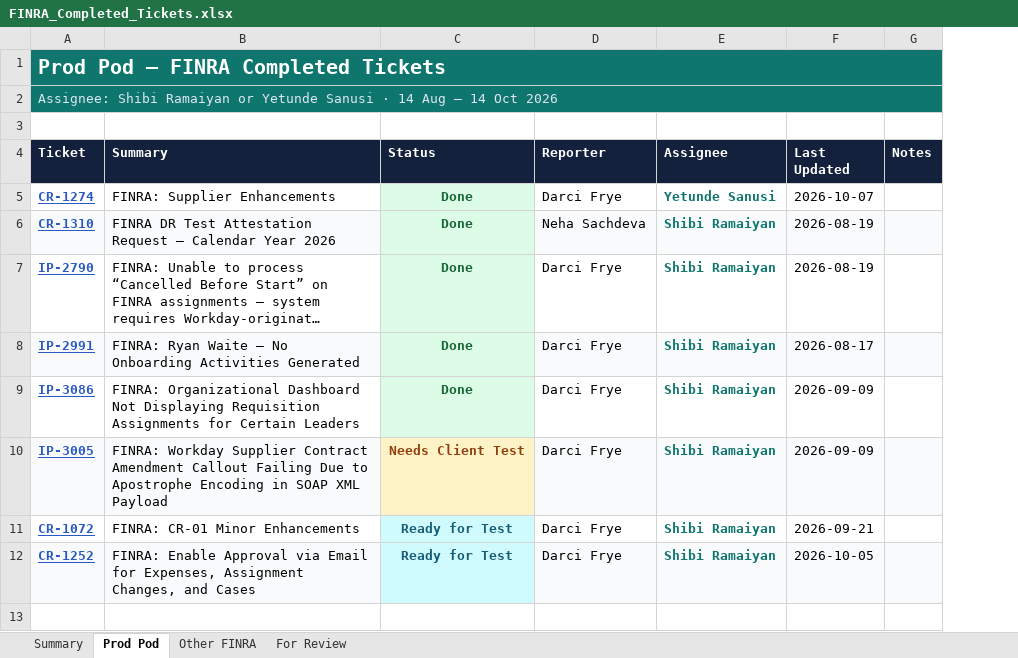
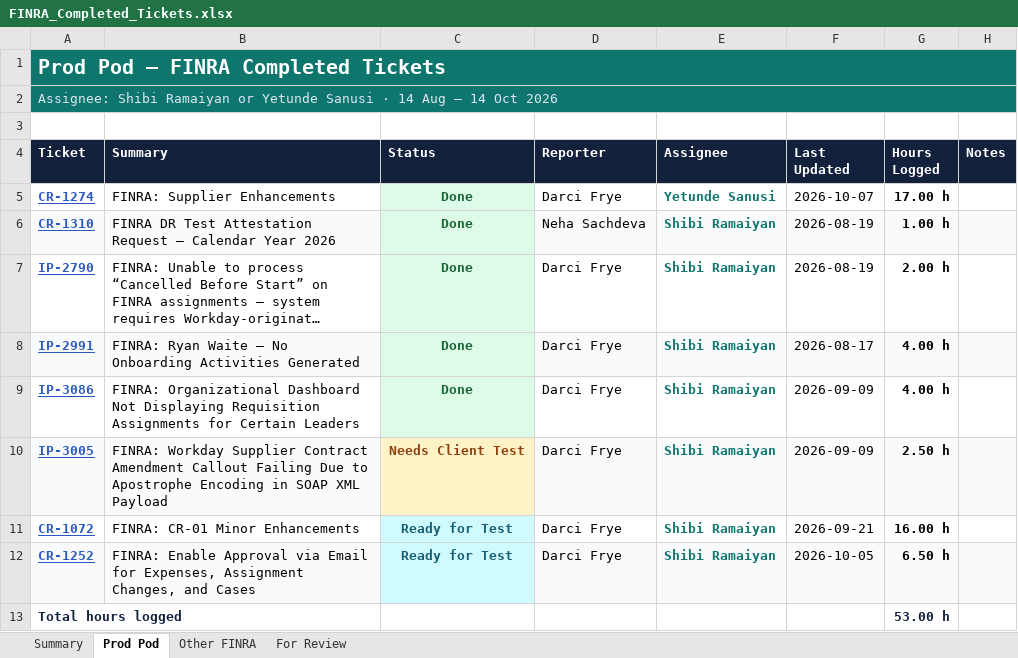
Before and after one commit to Bletajashari/test, an Excel workbook: reports/FINRA_Completed_Tickets.xlsx, sheet Prod Pod, drawn as a sheet; long unchanged cells end in …; values as stored, in another font and other column widths than the file's, no borders; charts and pictures not drawn; the diff names each change by its address in the sheet, - before the commit and + after, or states it on an @@ line.

```diff
--- a/reports/FINRA_Completed_Tickets.xlsx (sheet Prod Pod)
+++ b/reports/FINRA_Completed_Tickets.xlsx (sheet Prod Pod)
+column G (Hours Logged), rows 5-12: 17.00 h | 1.00 h | 2.00 h | 4.00 h | 4.00 h | 2.50 h | 16.00 h | 6.50 h
+row 13: Total hours logged |  |  |  |  |  | 53.00 h
```
Also changed, not shown: sheet Summary, sheet For Review, sheet Other FINRA, charts or pictures, 2 other files.
